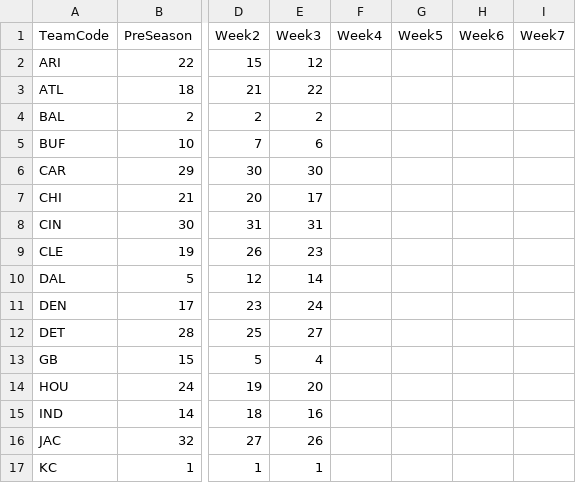
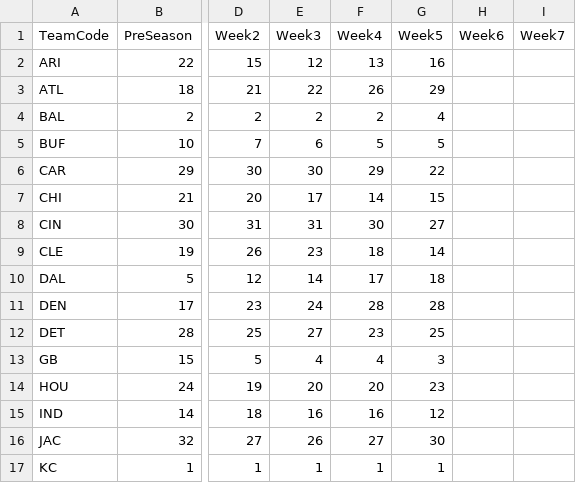
Before and after one commit to isaackleislemurphy/Papa-Murphy, a CSV file: NFL_Rankings_2020.csv, drawn as a sheet; only a part is shown, gaps mark what is left out; the diff covers the shown part only; the diff names each change by its address in the sheet, - before the commit and + after, or states it on an @@ line.

Commit message:
Add files via upload

```diff
--- a/NFL_Rankings_2020.csv
+++ b/NFL_Rankings_2020.csv
-F2 (Week4): (empty)
+F2 (Week4): 13
-G2 (Week5): (empty)
+G2 (Week5): 16
-F3 (Week4): (empty)
+F3 (Week4): 26
-G3 (Week5): (empty)
+G3 (Week5): 29
-F4 (Week4): (empty)
+F4 (Week4): 2
-G4 (Week5): (empty)
+G4 (Week5): 4
-F5 (Week4): (empty)
+F5 (Week4): 5
-G5 (Week5): (empty)
+G5 (Week5): 5
-F6 (Week4): (empty)
+F6 (Week4): 29
-G6 (Week5): (empty)
+G6 (Week5): 22
-F7 (Week4): (empty)
+F7 (Week4): 14
-G7 (Week5): (empty)
+G7 (Week5): 15
-F8 (Week4): (empty)
+F8 (Week4): 30
-G8 (Week5): (empty)
+G8 (Week5): 27
-F9 (Week4): (empty)
+F9 (Week4): 18
-G9 (Week5): (empty)
+G9 (Week5): 14
-F10 (Week4): (empty)
+F10 (Week4): 17
-G10 (Week5): (empty)
+G10 (Week5): 18
-F11 (Week4): (empty)
+F11 (Week4): 28
-G11 (Week5): (empty)
+G11 (Week5): 28
-F12 (Week4): (empty)
+F12 (Week4): 23
-G12 (Week5): (empty)
+G12 (Week5): 25
-F13 (Week4): (empty)
+F13 (Week4): 4
-G13 (Week5): (empty)
+G13 (Week5): 3
-F14 (Week4): (empty)
+F14 (Week4): 20
-G14 (Week5): (empty)
+G14 (Week5): 23
-F15 (Week4): (empty)
+F15 (Week4): 16
-G15 (Week5): (empty)
+G15 (Week5): 12
-F16 (Week4): (empty)
+F16 (Week4): 27
-G16 (Week5): (empty)
+G16 (Week5): 30
-F17 (Week4): (empty)
+F17 (Week4): 1
-G17 (Week5): (empty)
+G17 (Week5): 1
```
Also changed, not shown: 32 edited cells elsewhere in this file.
